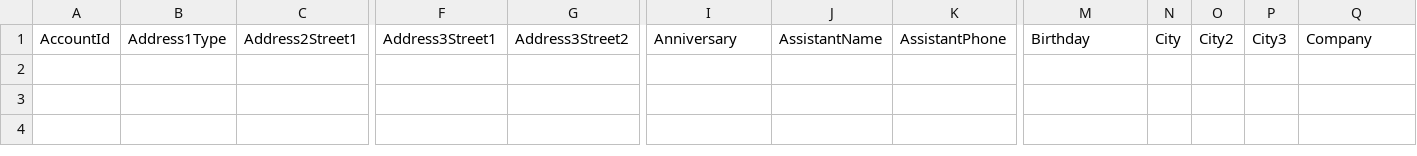
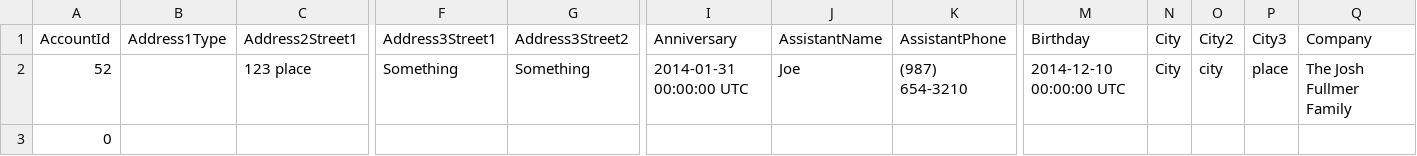
Before and after one commit to joshfullmer/InfusionsoftAPITools, a CSV file: public/qj154/Contact.csv, drawn as a sheet; only a part is shown, gaps mark what is left out; rows hold the shown columns only; the diff names each change by its address in the sheet, - before the commit and + after, or states it on an @@ line.

```diff
--- a/public/qj154/Contact.csv
+++ b/public/qj154/Contact.csv
+row 2: 52 |  | 123 place | Something | Something | 2014-01-31 00:00:00 UTC | Joe | (987) 654-3210 | 2014-12-10 00:00:00 UTC | City | city | place | The Josh Fullmer Family
+row 3: 0
```
Also changed, not shown: 6 other files.
